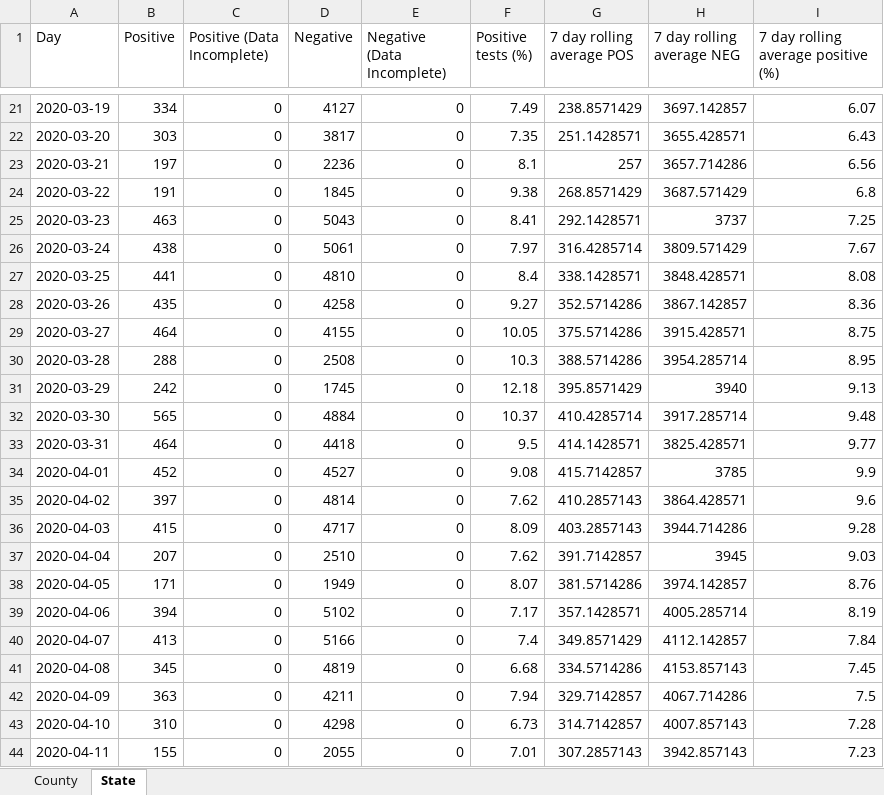
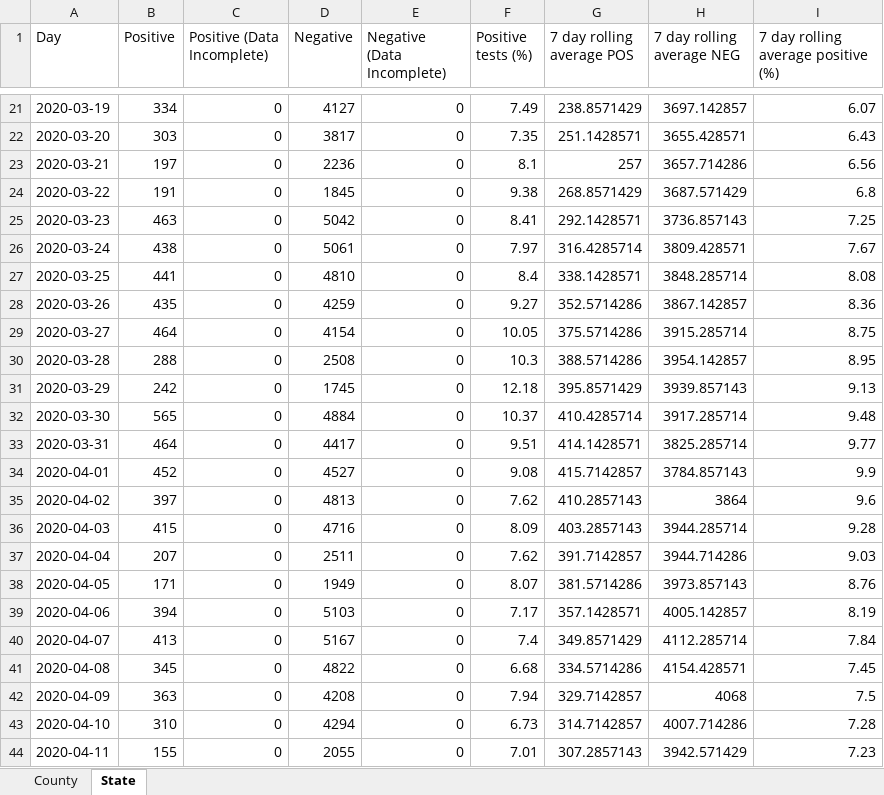
Before and after one commit to arorapankaj/tempRepo, an Excel workbook: washington_county_testing.xlsx, sheet State, drawn as a sheet; only a part is shown, gaps mark what is left out; values as stored, in another font and other column widths than the file's, no borders; the diff covers the shown part only; the diff names each change by its address in the sheet, - before the commit and + after, or states it on an @@ line.

```diff
--- a/washington_county_testing.xlsx (sheet State)
+++ b/washington_county_testing.xlsx (sheet State)
-D25 (Negative): 5043
+D25 (Negative): 5042
-H25 (7 day rolling average NEG): 3737
+H25 (7 day rolling average NEG): 3736.857143
-H26 (7 day rolling average NEG): 3809.571429
+H26 (7 day rolling average NEG): 3809.428571
-H27 (7 day rolling average NEG): 3848.428571
+H27 (7 day rolling average NEG): 3848.285714
-D28 (Negative): 4258
+D28 (Negative): 4259
-D29 (Negative): 4155
+D29 (Negative): 4154
-H29 (7 day rolling average NEG): 3915.428571
+H29 (7 day rolling average NEG): 3915.285714
-H30 (7 day rolling average NEG): 3954.285714
+H30 (7 day rolling average NEG): 3954.142857
-H31 (7 day rolling average NEG): 3940
+H31 (7 day rolling average NEG): 3939.857143
-D33 (Negative): 4418
+D33 (Negative): 4417
-F33 (Positive tests (%)): 9.5
+F33 (Positive tests (%)): 9.51
-H33 (7 day rolling average NEG): 3825.428571
+H33 (7 day rolling average NEG): 3825.285714
-H34 (7 day rolling average NEG): 3785
+H34 (7 day rolling average NEG): 3784.857143
-D35 (Negative): 4814
+D35 (Negative): 4813
-H35 (7 day rolling average NEG): 3864.428571
+H35 (7 day rolling average NEG): 3864
-D36 (Negative): 4717
+D36 (Negative): 4716
-H36 (7 day rolling average NEG): 3944.714286
+H36 (7 day rolling average NEG): 3944.285714
-D37 (Negative): 2510
+D37 (Negative): 2511
-H37 (7 day rolling average NEG): 3945
+H37 (7 day rolling average NEG): 3944.714286
-H38 (7 day rolling average NEG): 3974.142857
+H38 (7 day rolling average NEG): 3973.857143
-D39 (Negative): 5102
+D39 (Negative): 5103
-H39 (7 day rolling average NEG): 4005.285714
+H39 (7 day rolling average NEG): 4005.142857
-D40 (Negative): 5166
+D40 (Negative): 5167
-H40 (7 day rolling average NEG): 4112.142857
+H40 (7 day rolling average NEG): 4112.285714
-D41 (Negative): 4819
+D41 (Negative): 4822
-H41 (7 day rolling average NEG): 4153.857143
+H41 (7 day rolling average NEG): 4154.428571
-D42 (Negative): 4211
+D42 (Negative): 4208
-H42 (7 day rolling average NEG): 4067.714286
+H42 (7 day rolling average NEG): 4068
-D43 (Negative): 4298
+D43 (Negative): 4294
-H43 (7 day rolling average NEG): 4007.857143
+H43 (7 day rolling average NEG): 4007.714286
-H44 (7 day rolling average NEG): 3942.857143
+H44 (7 day rolling average NEG): 3942.571429
```
Also changed, not shown: 1 added row and 568 edited cells elsewhere in this sheet, sheet County, contra_costa_county_testing.xlsx, 2 other files.
